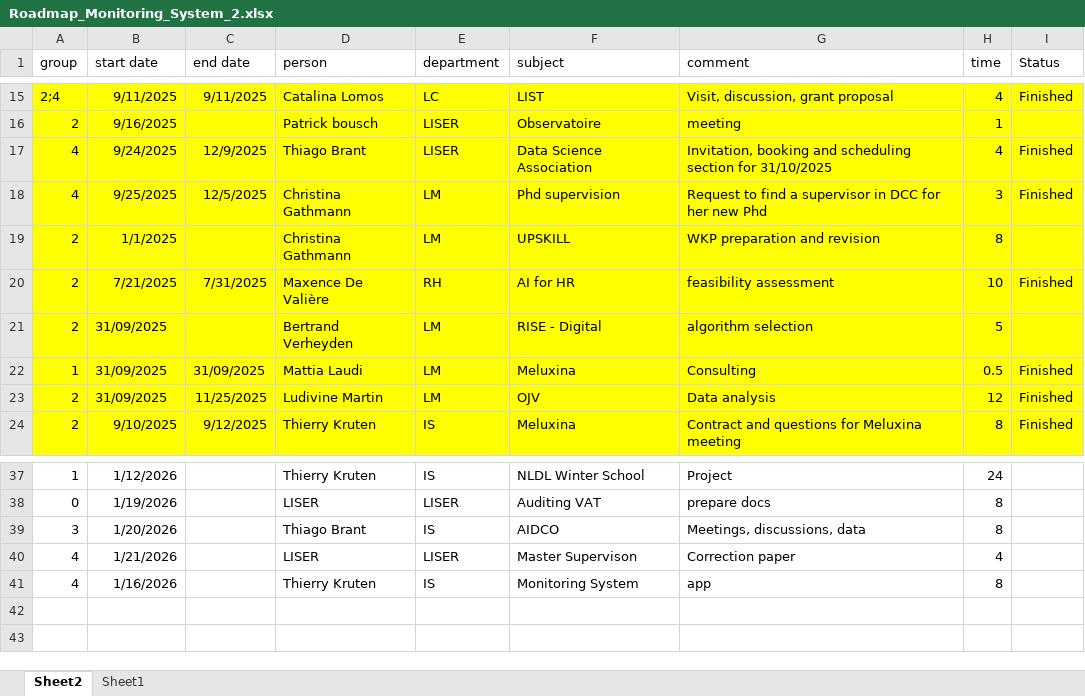
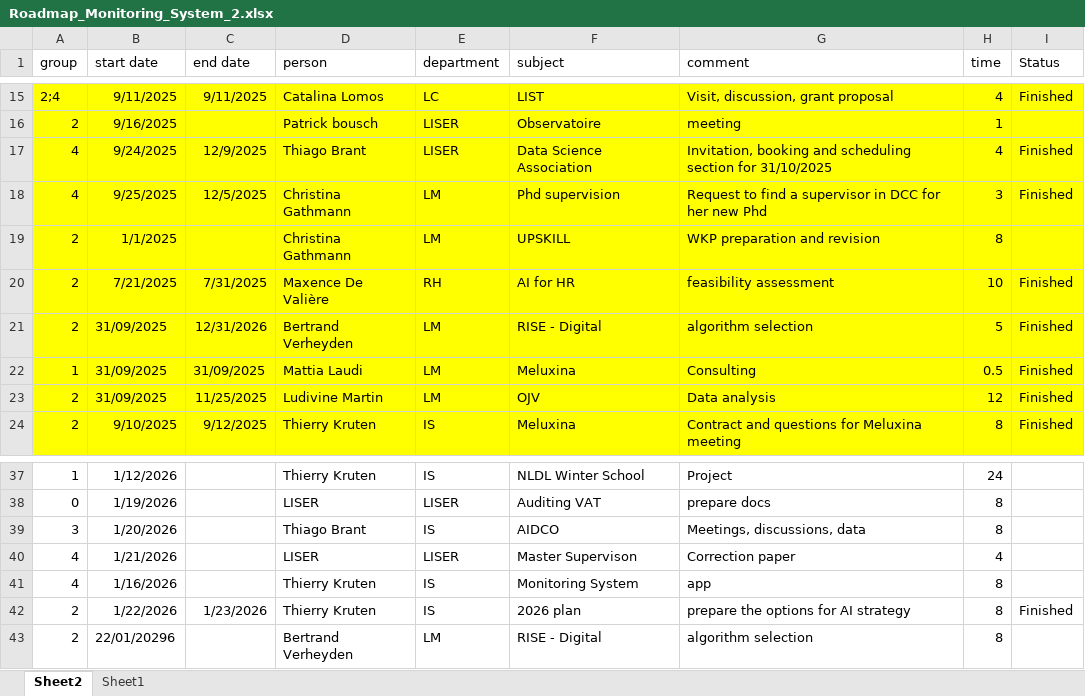
Before and after one commit to BrantTQ/roadmap, an Excel workbook: Roadmap_Monitoring_System_2.xlsx, sheet Sheet2, drawn as a sheet; only a part is shown, gaps mark what is left out; values as stored, in another font and other column widths than the file's, no borders; the diff names each change by its address in the sheet, - before the commit and + after, or states it on an @@ line.

Commit message:
Update Excel file with latest modifications

```diff
--- a/Roadmap_Monitoring_System_2.xlsx (sheet Sheet2)
+++ b/Roadmap_Monitoring_System_2.xlsx (sheet Sheet2)
-C21 (end date): (empty)
+C21 (end date): 12/31/2026
-I21 (Status): (empty)
+I21 (Status): Finished
+row 42: 2 | 1/22/2026 | 1/23/2026 | Thierry Kruten | IS | 2026 plan | prepare the options for AI strategy | 8 | Finished
+row 43: 2 | 22/01/20296 |  | Bertrand Verheyden | LM | RISE - Digital | algorithm selection | 8
```
